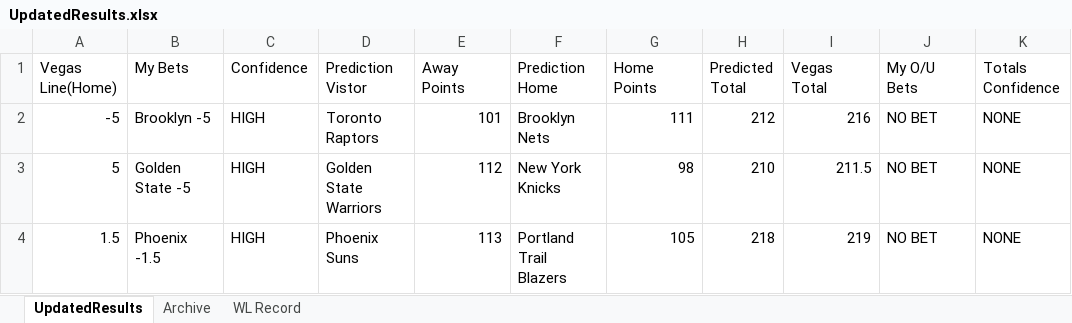
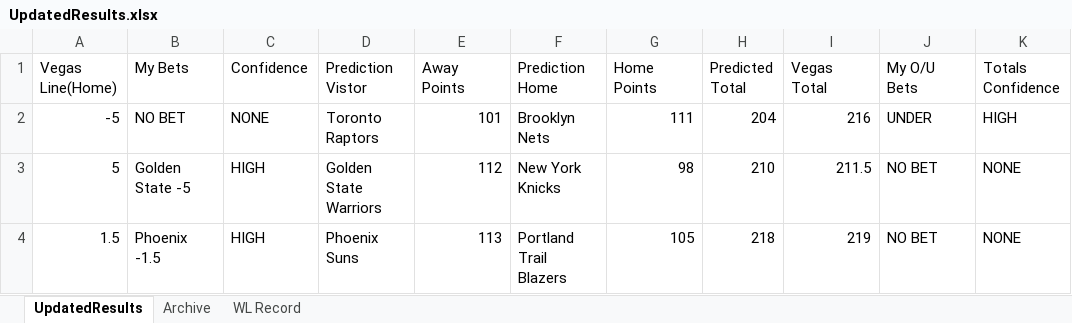
Before and after one commit to ajayiagbebaku/NBA-Model, an Excel workbook: UpdatedResults.xlsx, sheet UpdatedResults, drawn as a sheet; values as stored, in another font and other column widths than the file's, no borders; the diff names each change by its address in the sheet, - before the commit and + after, or states it on an @@ line.

Commit message:
nets updated line with harden out

```diff
--- a/UpdatedResults.xlsx (sheet UpdatedResults)
+++ b/UpdatedResults.xlsx (sheet UpdatedResults)
-B2 (My Bets): Brooklyn -5
+B2 (My Bets): NO BET
-C2 (Confidence): HIGH
+C2 (Confidence): NONE
-H2 (Predicted Total): 212
+H2 (Predicted Total): 204
-J2 (My O/U Bets): NO BET
+J2 (My O/U Bets): UNDER
-K2 (Totals Confidence): NONE
+K2 (Totals Confidence): HIGH
```
